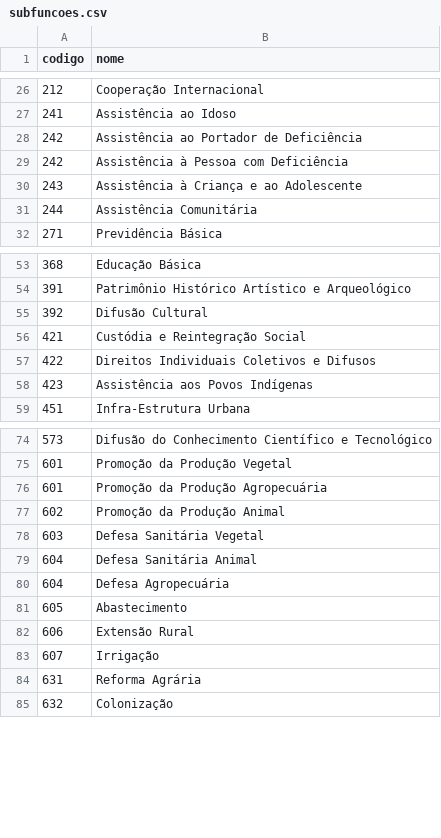
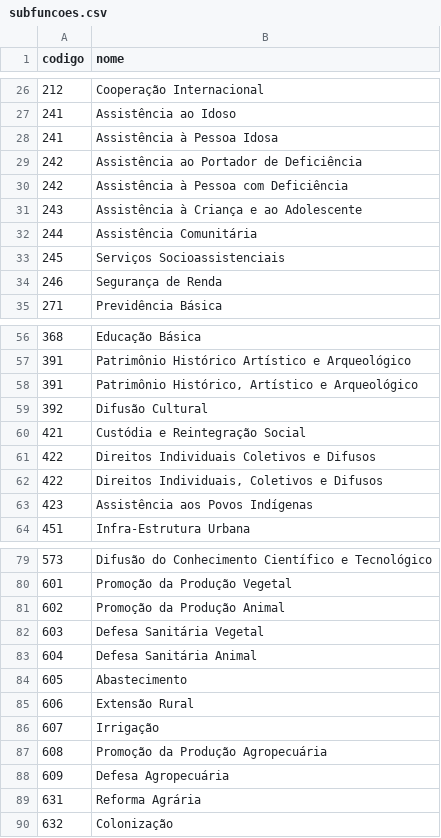
Before and after one commit to cadareal/pipeline, a CSV file: config/ref/subfuncoes.csv, drawn as a sheet; only a part is shown, gaps mark what is left out; removed rows and columns are numbered as before the commit, all else as after; the diff names each change by its address in the sheet, - before the commit and + after, or states it on an @@ line.

```diff
--- a/config/ref/subfuncoes.csv
+++ b/config/ref/subfuncoes.csv
+row 28: 241 | Assistência à Pessoa Idosa
+row 33: 245 | Serviços Socioassistenciais
+row 34: 246 | Segurança de Renda
+row 58: 391 | Patrimônio Histórico, Artístico e Arqueológico
+row 62: 422 | Direitos Individuais, Coletivos e Difusos
-row 76: 601 | Promoção da Produção Agropecuária
-row 80: 604 | Defesa Agropecuária
+row 87: 608 | Promoção da Produção Agropecuária
+row 88: 609 | Defesa Agropecuária
```
Also changed, not shown: 28 other files.
